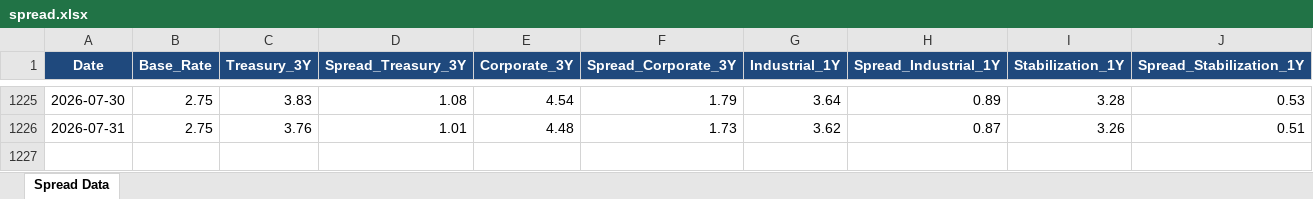
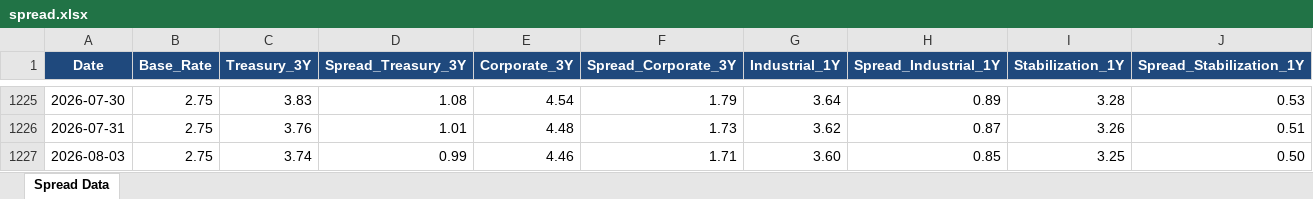
Before and after one commit to jaeha9366-lgtm/bok-spread-dashboard, an Excel workbook: spread.xlsx, sheet Spread Data, drawn as a sheet; only a part is shown, gaps mark what is left out; values as stored, in another font and other column widths than the file's, no borders; the diff names each change by its address in the sheet, - before the commit and + after, or states it on an @@ line.

```diff
--- a/spread.xlsx (sheet Spread Data)
+++ b/spread.xlsx (sheet Spread Data)
+row 1227: 2026-08-03 | 2.75 | 3.74 | 0.99 | 4.46 | 1.71 | 3.60 | 0.85 | 3.25 | 0.50
```
Also changed, not shown: 5 other files.
